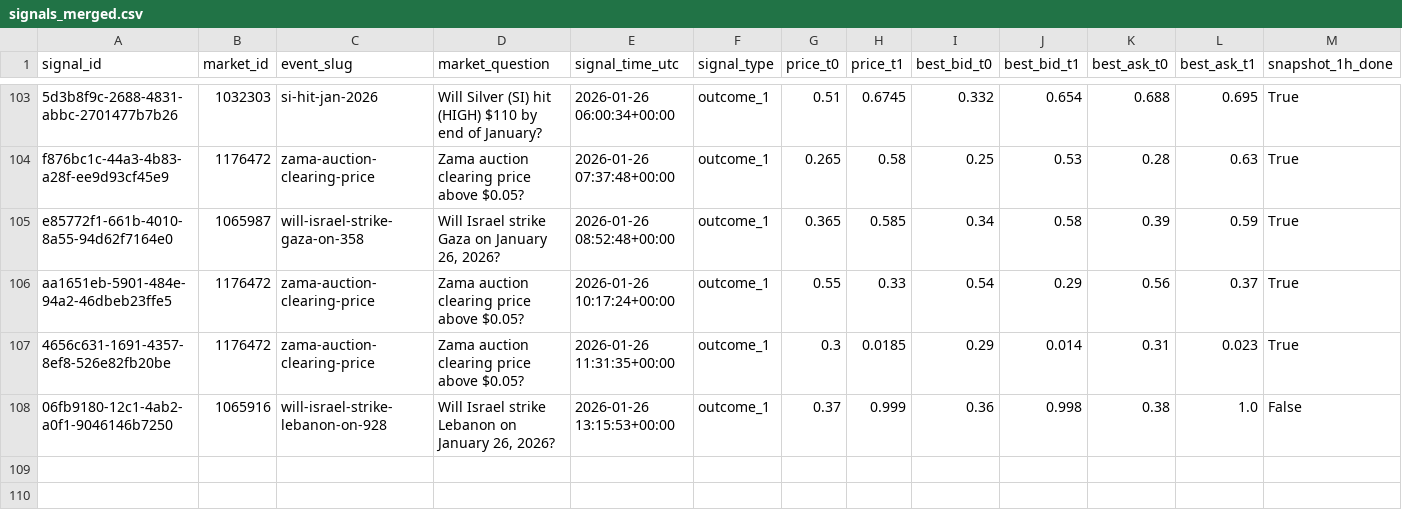
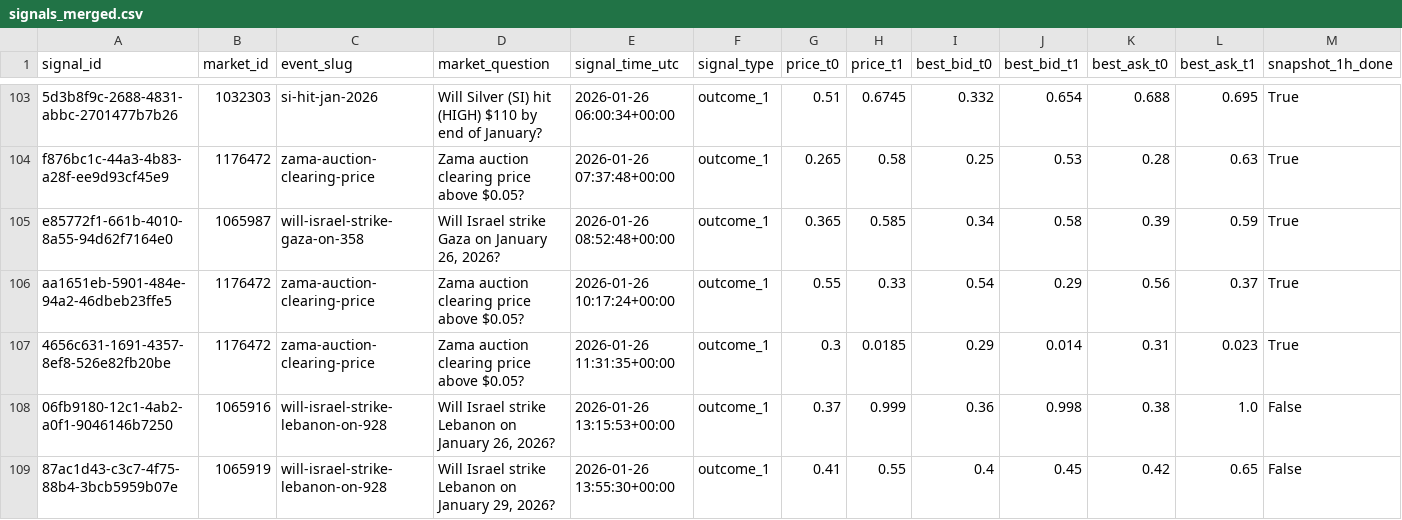
Before and after one commit to arshak-avagyan/fetch_data_test_repo, a CSV file: data/signals_merged.csv, drawn as a sheet; only a part is shown, gaps mark what is left out; rows hold the shown columns only; the diff names each change by its address in the sheet, - before the commit and + after, or states it on an @@ line.

Commit message:
Workflow Run
Files changed:
M	data/market_change.csv
M	data/polymarket_flat_markets_t0.csv
M	data/polymarket_flat_markets_t1.csv
M	data/signals.csv
M	data/signals_merged.csv

```diff
--- a/data/signals_merged.csv
+++ b/data/signals_merged.csv
+row 109: 87ac1d43-c3c7-4f75-88b4-3bcb5959b07e | 1065919 | will-israel-strike-lebanon-on-928 | Will Israel strike Lebanon on January 29, 2026? | 2026-01-26 13:55:30+00:00 | outcome_1 | 0.41 | 0.55 | 0.4 | 0.45 | 0.42 | 0.65 | False
```
Also changed, not shown: data/signals.csv, 1 other file.
